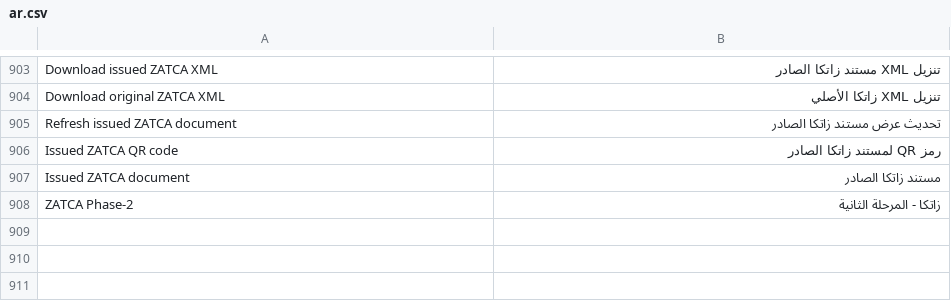
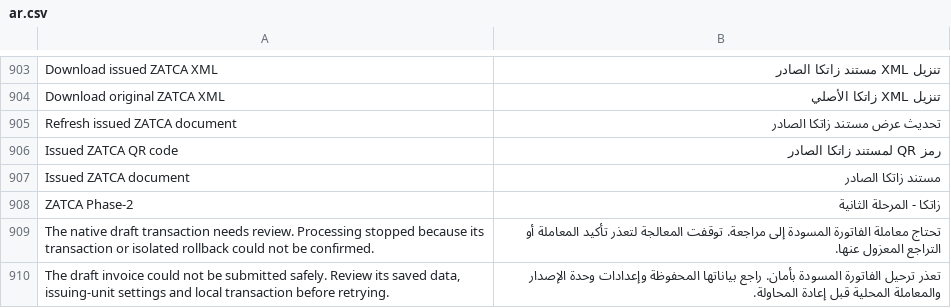
Before and after one commit to Top1ERP/zatca_erpgulf, a CSV file: zatca_erpgulf/translations/ar.csv, drawn as a sheet; only a part is shown, gaps mark what is left out.

Commit message:
feat: isolate native draft rollback and parent callbacks

```diff
--- a/zatca_erpgulf/translations/ar.csv
+++ b/zatca_erpgulf/translations/ar.csv
@@ -908 +908,3 @@ Issued ZATCA document,مستند زاتكا الصادر
 ZATCA Phase-2,زاتكا - المرحلة الثانية
+The native draft transaction needs review. Processing stopped because its transaction or isolated rollback could not be confirmed.,تحتاج معاملة الفاتورة المسودة إلى مراجعة. توقفت المعالجة لتعذر تأكيد المعاملة أو التراجع المعزول عنها.
+"The draft invoice could not be submitted safely. Review its saved data, issuing-unit settings and local transaction before retrying.",تعذر ترحيل الفاتورة المسودة بأمان. راجع بياناتها المحفوظة وإعدادات وحدة الإصدار والمعاملة المحلية قبل إعادة المحاولة.
```
Also changed, not shown: 18 other files.
